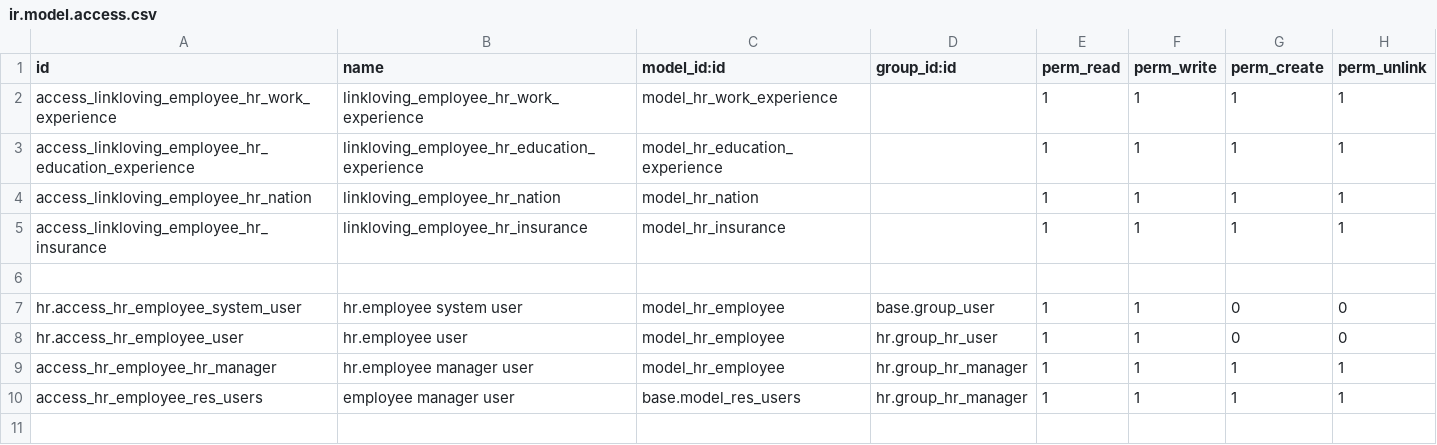
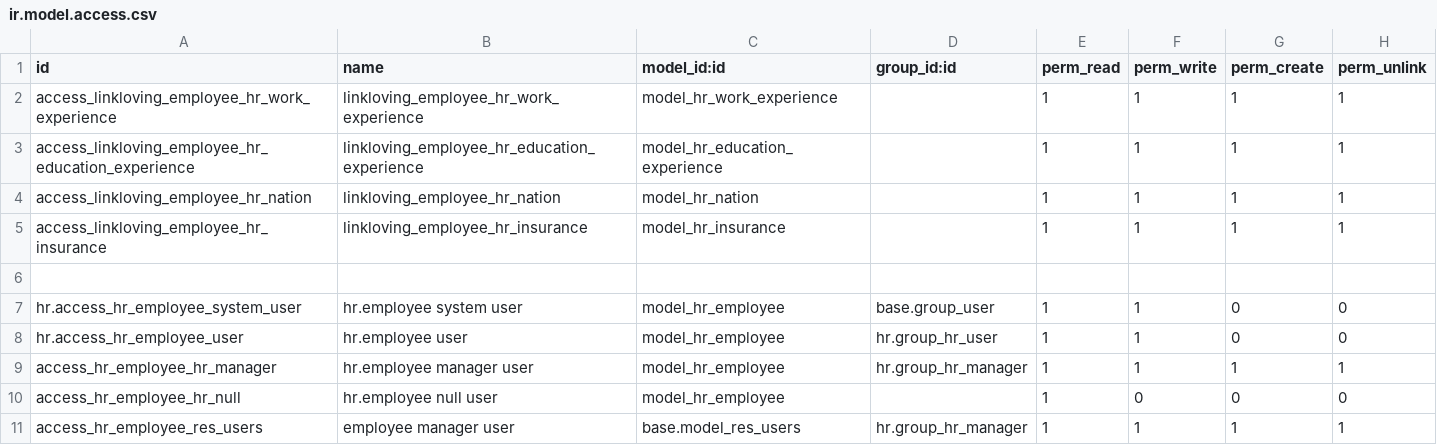
Before and after one commit to iverson2937/linklovingaddons, a CSV file: linkloving_employee/security/ir.model.access.csv, drawn as a sheet.

```diff
--- a/linkloving_employee/security/ir.model.access.csv
+++ b/linkloving_employee/security/ir.model.access.csv
@@ -9,2 +9,3 @@ hr.access_hr_employee_user,hr.employee user,model_hr_employee,hr.group_hr_user,1
 access_hr_employee_hr_manager,hr.employee manager user,model_hr_employee,hr.group_hr_manager,1,1,1,1
+access_hr_employee_hr_null,hr.employee null user,model_hr_employee,,1,0,0,0
 access_hr_employee_res_users,employee manager user,base.model_res_users,hr.group_hr_manager,1,1,1,1
```
Also changed, not shown: 4 other files.
